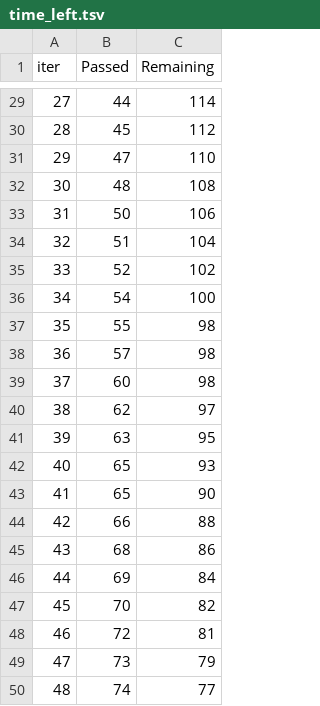
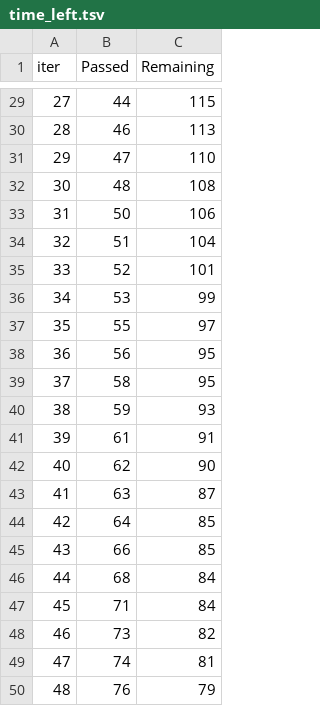
Before and after one commit to vasaniprince/Student_Math_Score_Prediction, a TSV file: catboost_info/time_left.tsv, drawn as a sheet; only a part is shown, gaps mark what is left out; the diff covers the shown part only.

```diff
--- a/catboost_info/time_left.tsv
+++ b/catboost_info/time_left.tsv
@@ -29,3 +29,3 @@ iter	Passed	Remaining
-27	44	114
-28	45	112
+27	44	115
+28	46	113
 29	47	110
@@ -34,17 +34,17 @@ iter	Passed	Remaining
 32	51	104
-33	52	102
-34	54	100
-35	55	98
-36	57	98
-37	60	98
-38	62	97
-39	63	95
-40	65	93
-41	65	90
-42	66	88
-43	68	86
-44	69	84
-45	70	82
-46	72	81
-47	73	79
-48	74	77
+33	52	101
+34	53	99
+35	55	97
+36	56	95
+37	58	95
+38	59	93
+39	61	91
+40	62	90
+41	63	87
+42	64	85
+43	66	85
+44	68	84
+45	71	84
+46	73	82
+47	74	81
+48	76	79
```
Also changed, not shown: 101 edited cells elsewhere in this file, artifacts/data.csv, artifacts/test.csv, 13 other files.
